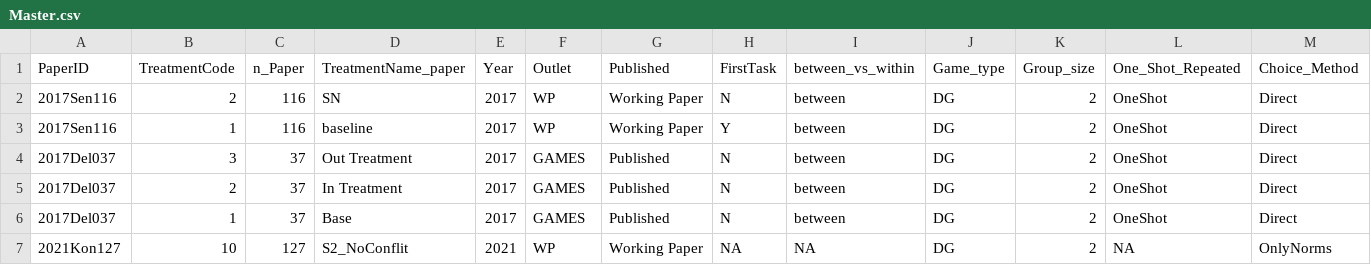
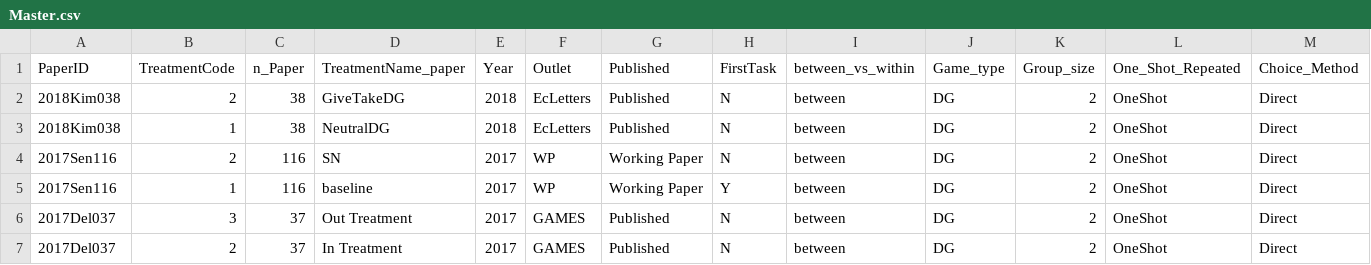
Before and after one commit to StefanoPagano/Social_norm_meta_analysis, a CSV file: Paper_csv/Master.csv, drawn as a sheet; only a part is shown; the shorter side is filled out with more unchanged rows; rows hold the shown columns only; the diff names each change by its address in the sheet, - before the commit and + after, or states it on an @@ line.

```diff
--- a/Paper_csv/Master.csv
+++ b/Paper_csv/Master.csv
+row 2: 2018Kim038 | 2 | 38 | GiveTakeDG | 2018 | EcLetters | Published | N | between | DG | 2 | OneShot | Direct
+row 3: 2018Kim038 | 1 | 38 | NeutralDG | 2018 | EcLetters | Published | N | between | DG | 2 | OneShot | Direct
```
Also changed, not shown: 2 other files.
